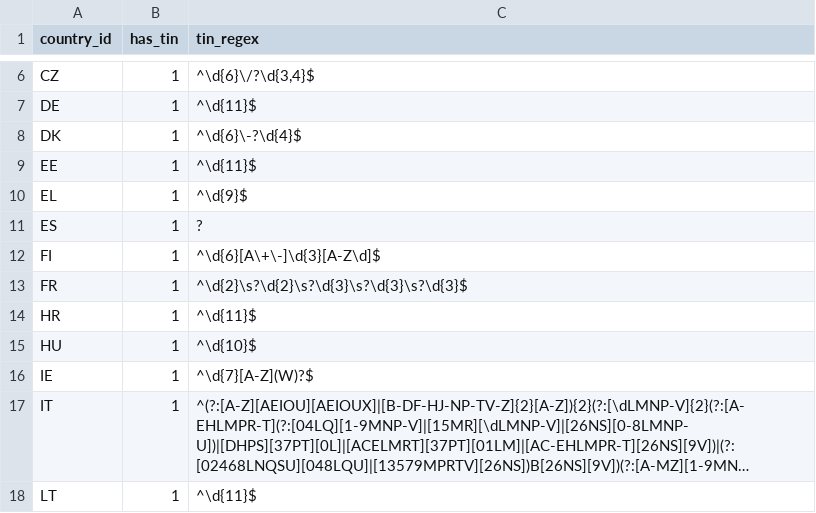
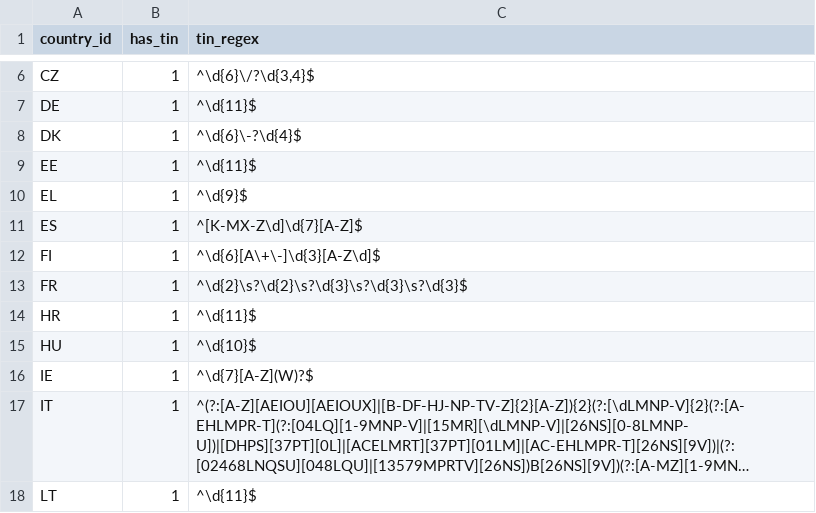
Before and after one commit to alessiocantarella/i18n, a CSV file: country_tin.csv, drawn as a sheet; only a part is shown, gaps mark what is left out; long unchanged cells end in ….

Commit message:
Update country_tin.csv

```diff
--- a/country_tin.csv
+++ b/country_tin.csv
@@ -10,3 +10,3 @@ EE;1;^\d{11}$
 EL;1;^\d{9}$
-ES;1;?
+ES;1;^[K-MX-Z\d]\d{7}[A-Z]$
 FI;1;^\d{6}[A\+\-]\d{3}[A-Z\d]$
```
